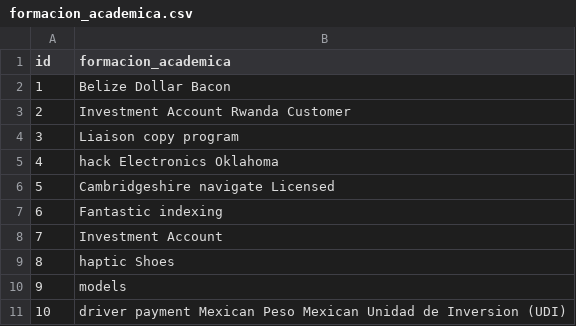
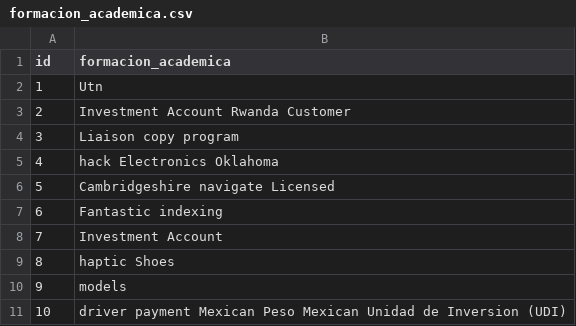
Before and after one commit to BenjaminCarrera/4TS, a CSV file: src/main/resources/config/liquibase/data/formacion_academica.csv, drawn as a sheet.

```diff
--- a/src/main/resources/config/liquibase/data/formacion_academica.csv
+++ b/src/main/resources/config/liquibase/data/formacion_academica.csv
@@ -1,3 +1,3 @@
 id;formacion_academica
-1;Belize Dollar Bacon
+1;Utn
 2;Investment Account Rwanda Customer
```
Also changed, not shown: src/main/resources/config/liquibase/data/categoria_skill.csv, src/main/resources/config/liquibase/data/estatus_tarea.csv, 54 other files.
